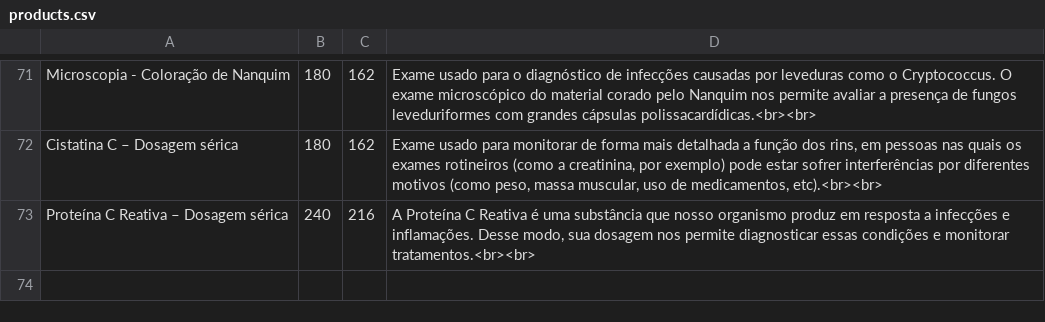
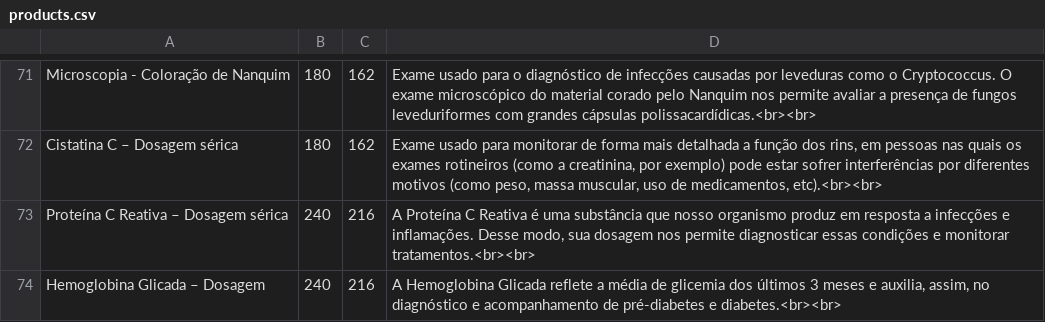
Before and after one commit to doutorleandromendes/exames, a CSV file: products.csv, drawn as a sheet; only a part is shown, gaps mark what is left out.

Commit message:
Update products.csv

```diff
--- a/products.csv
+++ b/products.csv
@@ -73 +73,2 @@ Cistatina C – Dosagem sérica;180;162;Exame usado para monitorar de forma mais
 Proteína C Reativa – Dosagem sérica;240;216;A Proteína C Reativa é uma substância que nosso organismo produz em resposta a infecções e inflamações. Desse modo, sua dosagem nos permite diagnosticar essas condições e monitorar tratamentos.<br><br>
+Hemoglobina Glicada – Dosagem;240;216;A Hemoglobina Glicada reflete a média de glicemia dos últimos 3 meses e auxilia, assim, no diagnóstico e acompanhamento de pré-diabetes e diabetes.<br><br>
```
